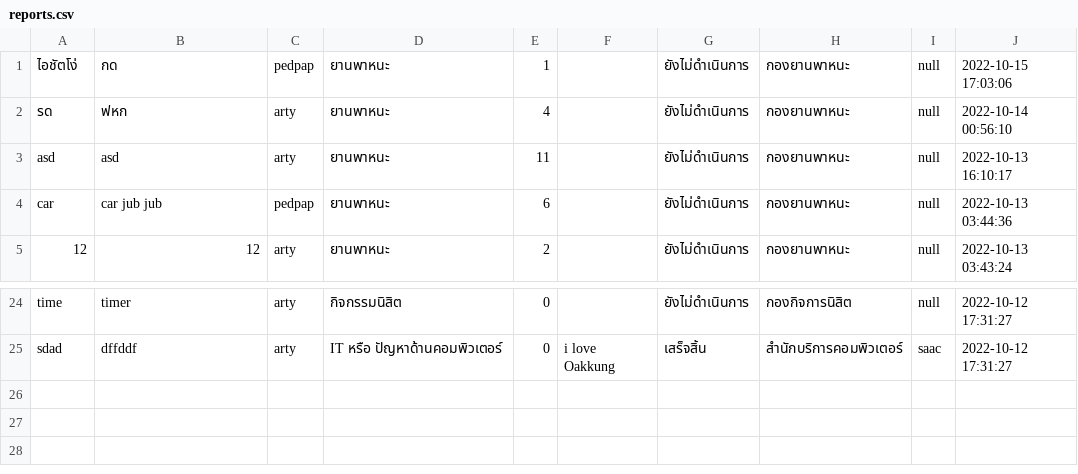
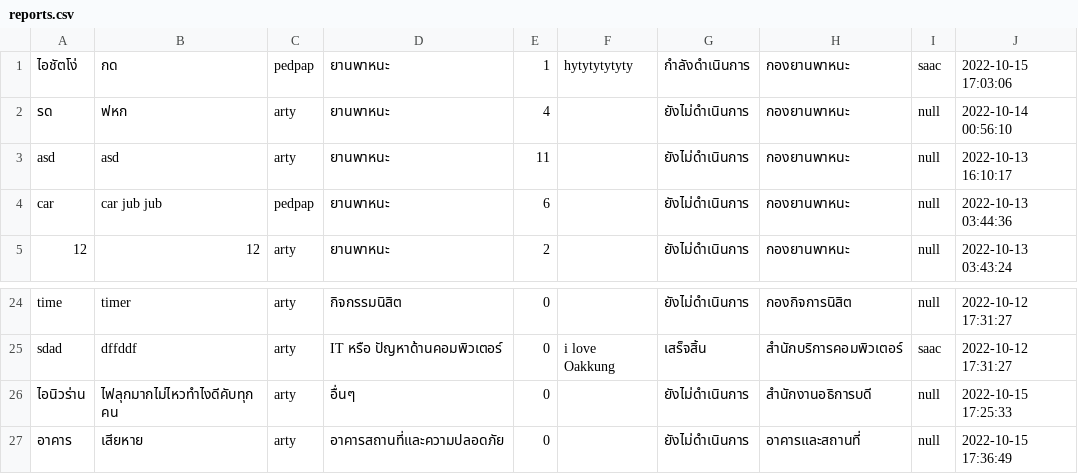
Before and after one commit to Pariphatt/Project_Ku_traffy-fondue, a CSV file: assets/reports.csv, drawn as a sheet; only a part is shown, gaps mark what is left out.

```diff
--- a/assets/reports.csv
+++ b/assets/reports.csv
@@ -1,2 +1,2 @@
-ไอชัตโง่,กด,pedpap,ยานพาหนะ,1,,ยังไม่ดำเนินการ,กองยานพาหนะ,null,2022-10-15 17:03:06
+ไอชัตโง่,กด,pedpap,ยานพาหนะ,1,hytytytytyty,กำลังดำเนินการ,กองยานพาหนะ,saac,2022-10-15 17:03:06
 รด,ฟหก,arty,ยานพาหนะ,4,,ยังไม่ดำเนินการ,กองยานพาหนะ,null,2022-10-14 00:56:10
@@ -25 +25,3 @@ time,timer,arty,กิจกรรมนิสิต,0,,ยังไม่ดำ
 sdad,dffddf,arty,IT หรือ ปัญหาด้านคอมพิวเตอร์,0,i love Oakkung,เสร็จสิ้น,สำนักบริการคอมพิวเตอร์,saac,2022-10-12 17:31:27
+ไอนิวร่าน,ไฟลุกมากไม่ไหวทำไงดีคับทุกคน,arty,อื่นๆ,0,,ยังไม่ดำเนินการ,สำนักงานอธิการบดี,null,2022-10-15 17:25:33
+อาคาร,เสียหาย,arty,อาคารสถานที่และความปลอดภัย,0,,ยังไม่ดำเนินการ,อาคารและสถานที่,null,2022-10-15 17:36:49
```
Also changed, not shown: assets/accounts.csv, 9 other files.
